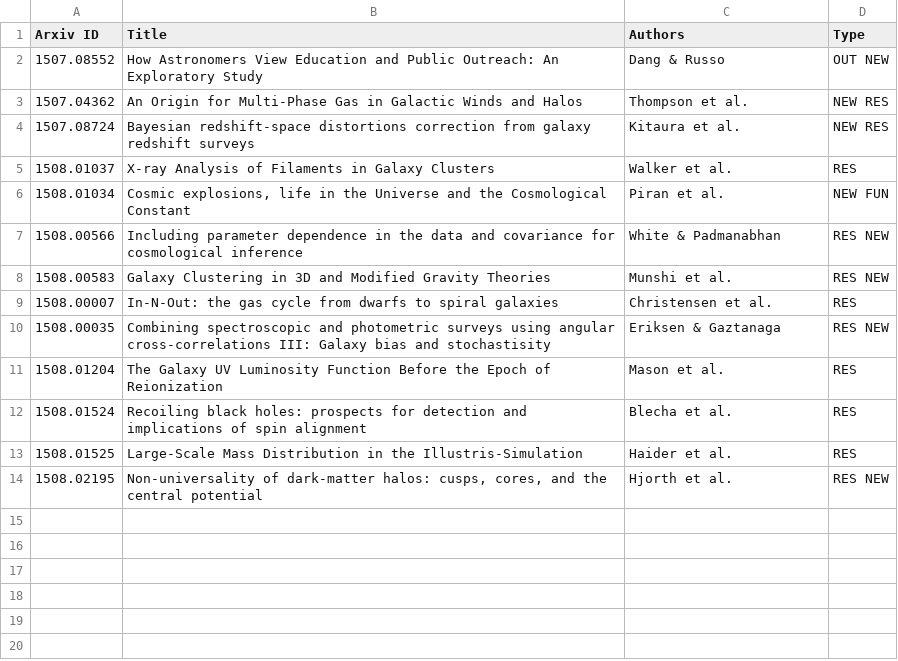
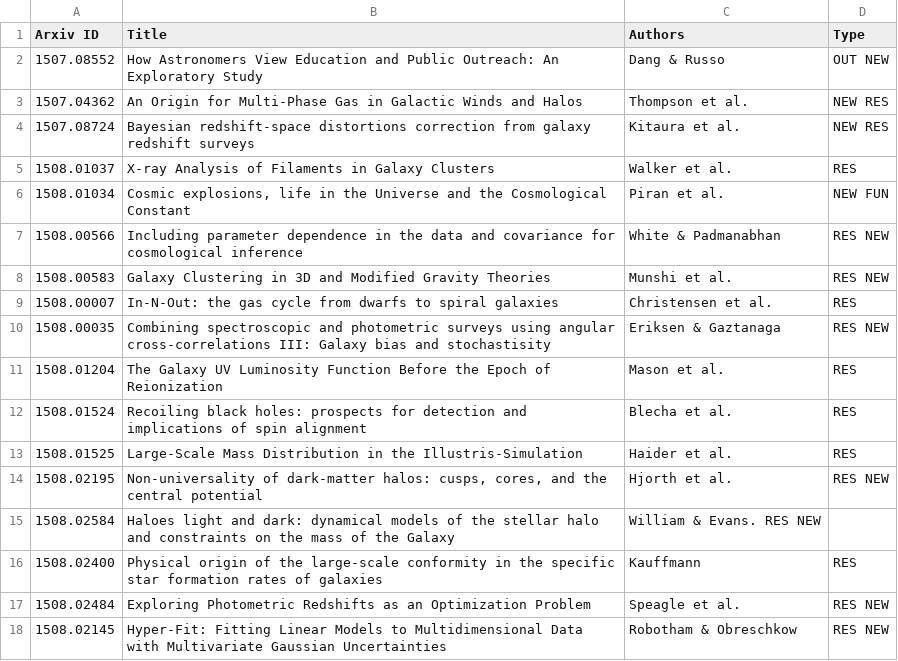
Before and after one commit to forero/arXiv, a CSV file: 2015/August.csv, drawn as a sheet; the diff names each change by its address in the sheet, - before the commit and + after, or states it on an @@ line.

Commit message:
12

```diff
--- a/2015/August.csv
+++ b/2015/August.csv
+row 15: 1508.02584 | Haloes light and dark: dynamical models of the stellar halo and constraints on the mass of the Galaxy | William & Evans. RES NEW
+row 16: 1508.02400 | Physical origin of the large-scale conformity in the specific star formation rates of galaxies | Kauffmann | RES
+row 17: 1508.02484 | Exploring Photometric Redshifts as an Optimization Problem | Speagle et al. | RES NEW
+row 18: 1508.02145 | Hyper-Fit: Fitting Linear Models to Multidimensional Data with Multivariate Gaussian Uncertainties | Robotham & Obreschkow | RES NEW
```
